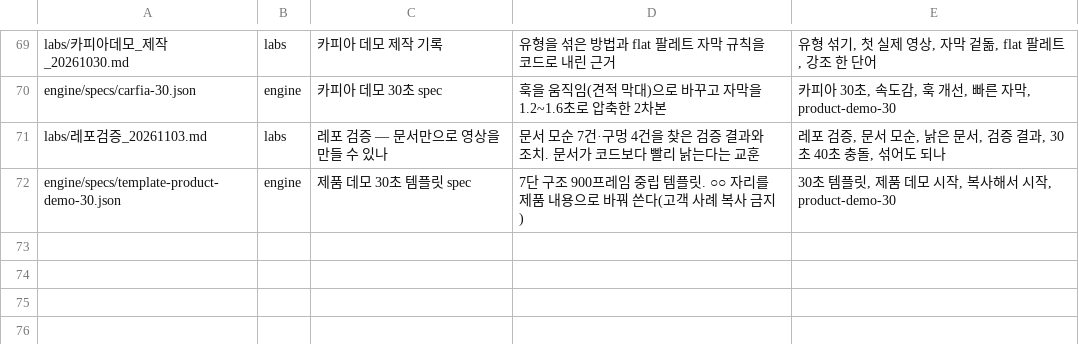
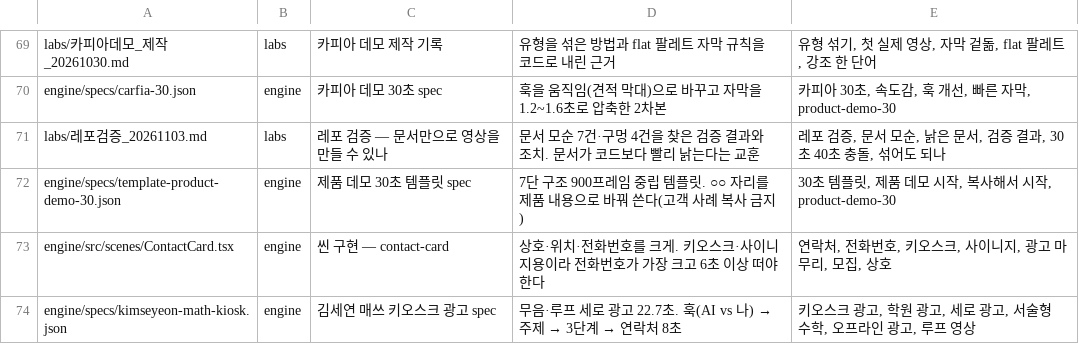
Before and after one commit to doxzn-commits/hopevideogenius, a TSV file: tools/index_seed.tsv, drawn as a sheet; only a part is shown, gaps mark what is left out.

```diff
--- a/tools/index_seed.tsv
+++ b/tools/index_seed.tsv
@@ -72 +72,3 @@ labs/레포검증_20261103.md	labs	레포 검증 — 문서만으로 영상을
 engine/specs/template-product-demo-30.json	engine	제품 데모 30초 템플릿 spec	7단 구조 900프레임 중립 템플릿. ○○ 자리를 제품 내용으로 바꿔 쓴다(고객 사례 복사 금지)	30초 템플릿, 제품 데모 시작, 복사해서 시작, product-demo-30
+engine/src/scenes/ContactCard.tsx	engine	씬 구현 — contact-card	상호·위치·전화번호를 크게. 키오스크·사이니지용이라 전화번호가 가장 크고 6초 이상 떠야 한다	연락처, 전화번호, 키오스크, 사이니지, 광고 마무리, 모집, 상호
+engine/specs/kimseyeon-math-kiosk.json	engine	김세연 매쓰 키오스크 광고 spec	무음·루프 세로 광고 22.7초. 훅(AI vs 나) → 주제 → 3단계 → 연락처 8초	키오스크 광고, 학원 광고, 세로 광고, 서술형 수학, 오프라인 광고, 루프 영상
```
Also changed, not shown: 8 other files.
